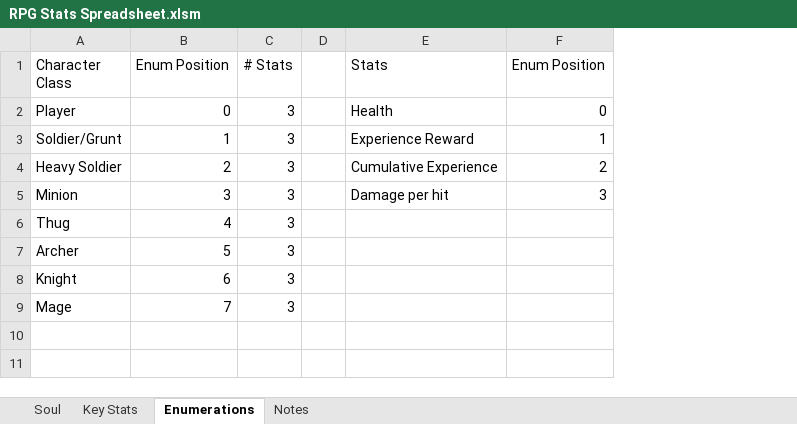
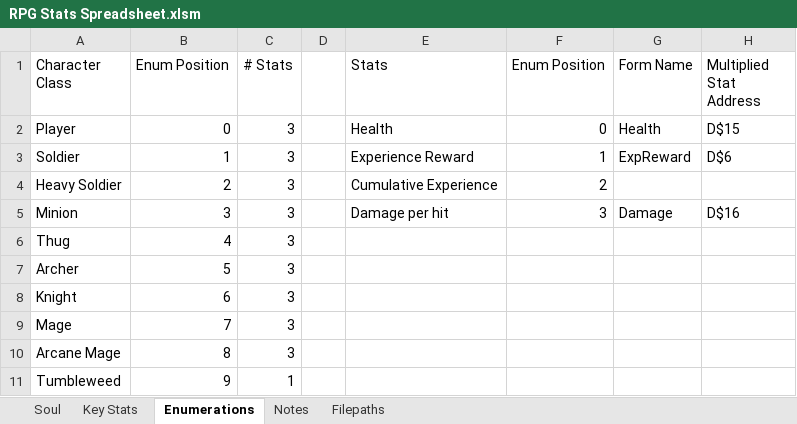
Before and after one commit to Aftermathrar/RPG.ProgressionStats, an Excel workbook: RPG Stats Spreadsheet.xlsm, sheet Enumerations, drawn as a sheet; values as stored, in another font and other column widths than the file's, no borders; table styles not drawn; the diff names each change by its address in the sheet, - before the commit and + after, or states it on an @@ line.

Commit message:
New UserForm to add new enemy types

```diff
--- a/RPG Stats Spreadsheet.xlsm (sheet Enumerations)
+++ b/RPG Stats Spreadsheet.xlsm (sheet Enumerations)
+sheet tab: Filepaths
+column G (Form Name), rows 2-5: Health | ExpReward |  | Damage
+column H (Multiplied Stat Address), rows 2-5: D$15 | D$6 |  | D$16
-A3 (Character Class): Soldier/Grunt
+A3 (Character Class): Soldier
+row 10: Arcane Mage | 8 | 3
+row 11: Tumbleweed | 9 | 1
```
Also changed, not shown: sheet Key Stats, formulas that keep their value, charts or pictures, 3 other files.
